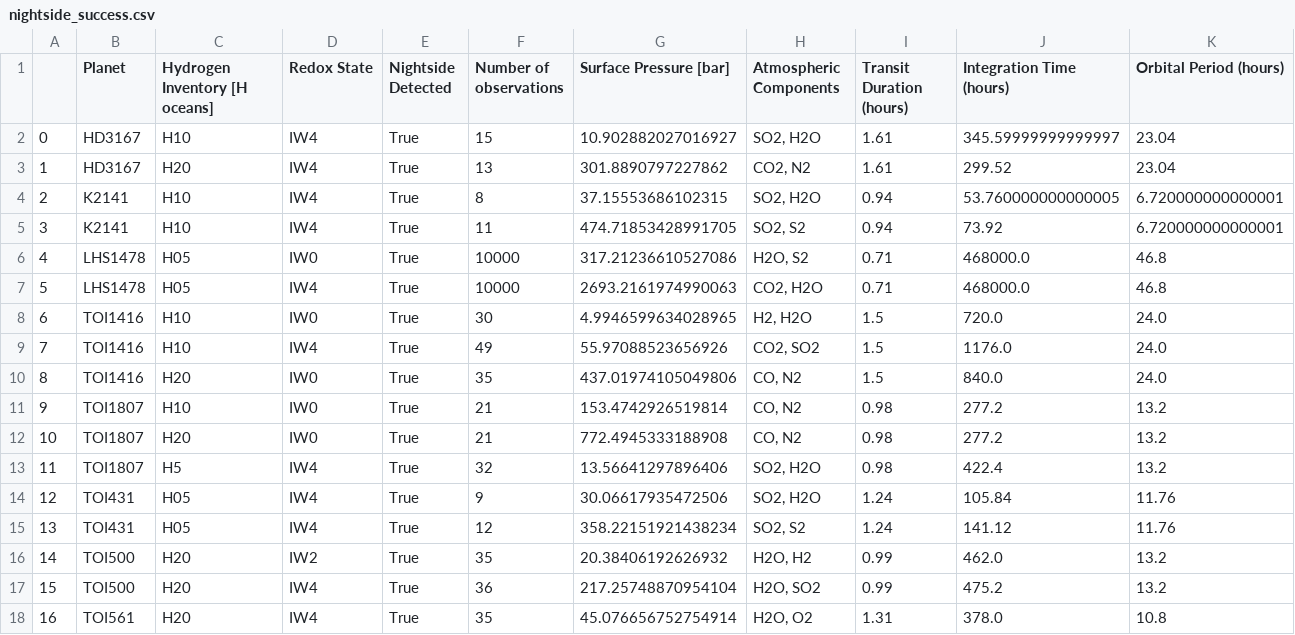
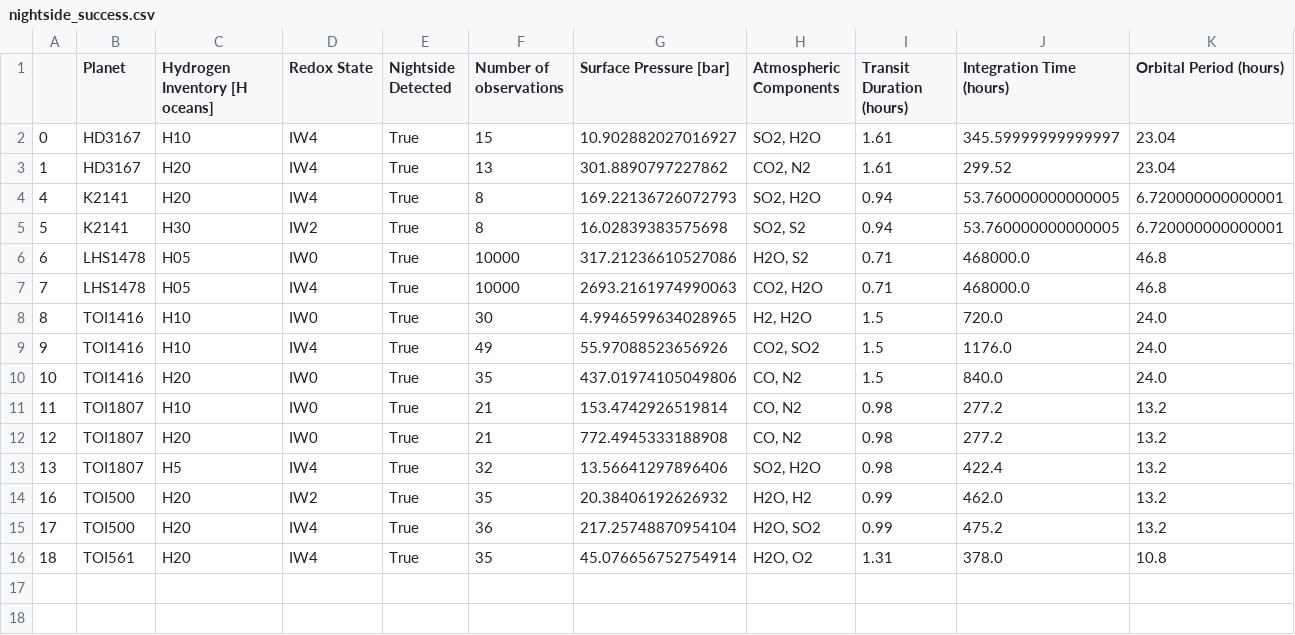
Before and after one commit to lorlo9999/MasterThesis, a CSV file: nightside_success.csv, drawn as a sheet.

```diff
--- a/nightside_success.csv
+++ b/nightside_success.csv
@@ -3,16 +3,14 @@
 1,HD3167,H20,IW4,True,13,301.8890797227862,"CO2, N2",1.61,299.52,23.04
-2,K2141,H10,IW4,True,8,37.15553686102315,"SO2, H2O",0.94,53.760000000000005,6.720000000000001
-3,K2141,H10,IW4,True,11,474.71853428991705,"SO2, S2",0.94,73.92,6.720000000000001
-4,LHS1478,H05,IW0,True,10000,317.21236610527086,"H2O, S2",0.71,468000.0,46.8
-5,LHS1478,H05,IW4,True,10000,2693.2161974990063,"CO2, H2O",0.71,468000.0,46.8
-6,TOI1416,H10,IW0,True,30,4.9946599634028965,"H2, H2O",1.5,720.0,24.0
-7,TOI1416,H10,IW4,True,49,55.97088523656926,"CO2, SO2",1.5,1176.0,24.0
-8,TOI1416,H20,IW0,True,35,437.01974105049806,"CO, N2",1.5,840.0,24.0
-9,TOI1807,H10,IW0,True,21,153.4742926519814,"CO, N2",0.98,277.2,13.2
-10,TOI1807,H20,IW0,True,21,772.4945333188908,"CO, N2",0.98,277.2,13.2
-11,TOI1807,H5,IW4,True,32,13.56641297896406,"SO2, H2O",0.98,422.4,13.2
-12,TOI431,H05,IW4,True,9,30.06617935472506,"SO2, H2O",1.24,105.84,11.76
-13,TOI431,H05,IW4,True,12,358.22151921438234,"SO2, S2",1.24,141.12,11.76
-14,TOI500,H20,IW2,True,35,20.38406192626932,"H2O, H2",0.99,462.0,13.2
-15,TOI500,H20,IW4,True,36,217.25748870954104,"H2O, SO2",0.99,475.2,13.2
-16,TOI561,H20,IW4,True,35,45.076656752754914,"H2O, O2",1.31,378.0,10.8
+4,K2141,H20,IW4,True,8,169.22136726072793,"SO2, H2O",0.94,53.760000000000005,6.720000000000001
+5,K2141,H30,IW2,True,8,16.02839383575698,"SO2, S2",0.94,53.760000000000005,6.720000000000001
+6,LHS1478,H05,IW0,True,10000,317.21236610527086,"H2O, S2",0.71,468000.0,46.8
+7,LHS1478,H05,IW4,True,10000,2693.2161974990063,"CO2, H2O",0.71,468000.0,46.8
+8,TOI1416,H10,IW0,True,30,4.9946599634028965,"H2, H2O",1.5,720.0,24.0
+9,TOI1416,H10,IW4,True,49,55.97088523656926,"CO2, SO2",1.5,1176.0,24.0
+10,TOI1416,H20,IW0,True,35,437.01974105049806,"CO, N2",1.5,840.0,24.0
+11,TOI1807,H10,IW0,True,21,153.4742926519814,"CO, N2",0.98,277.2,13.2
+12,TOI1807,H20,IW0,True,21,772.4945333188908,"CO, N2",0.98,277.2,13.2
+13,TOI1807,H5,IW4,True,32,13.56641297896406,"SO2, H2O",0.98,422.4,13.2
+16,TOI500,H20,IW2,True,35,20.38406192626932,"H2O, H2",0.99,462.0,13.2
+17,TOI500,H20,IW4,True,36,217.25748870954104,"H2O, SO2",0.99,475.2,13.2
+18,TOI561,H20,IW4,True,35,45.076656752754914,"H2O, O2",1.31,378.0,10.8
```
Also changed, not shown: blackbody_nightside.csv, combined_nightside_results.csv, 29 other files.
